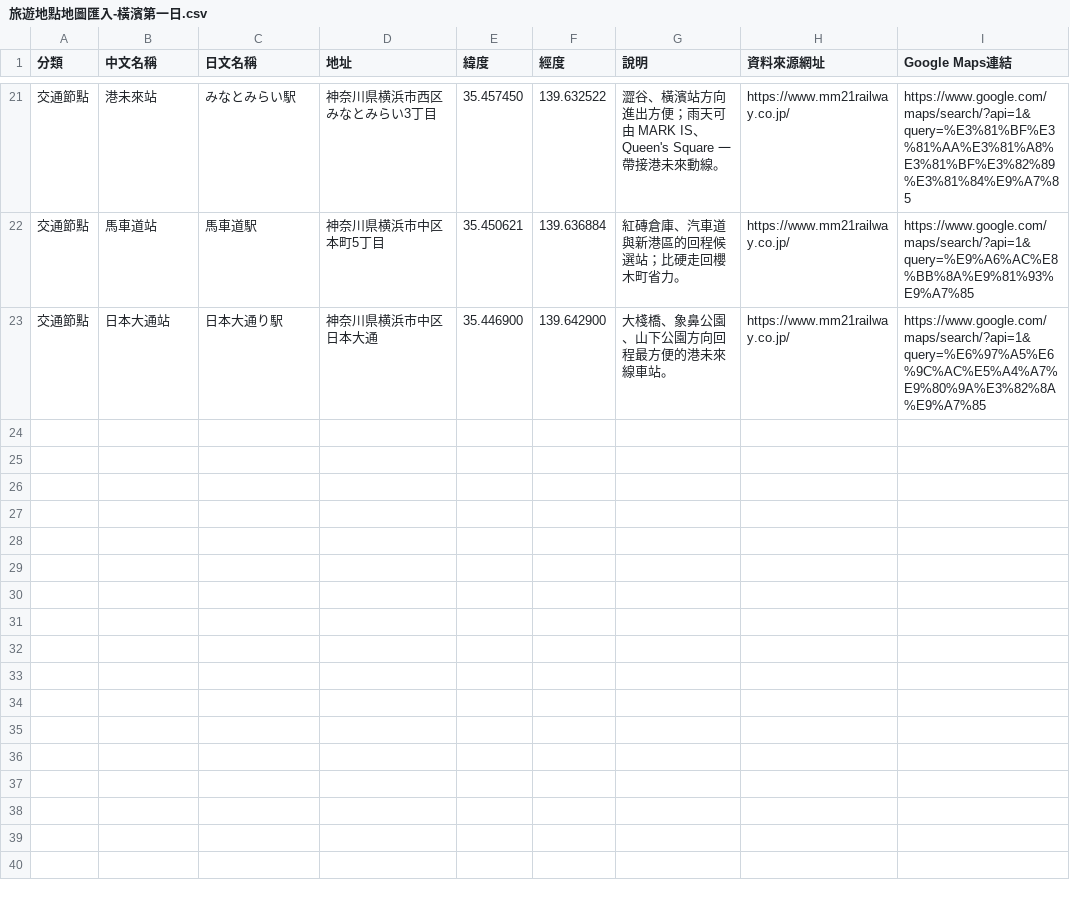
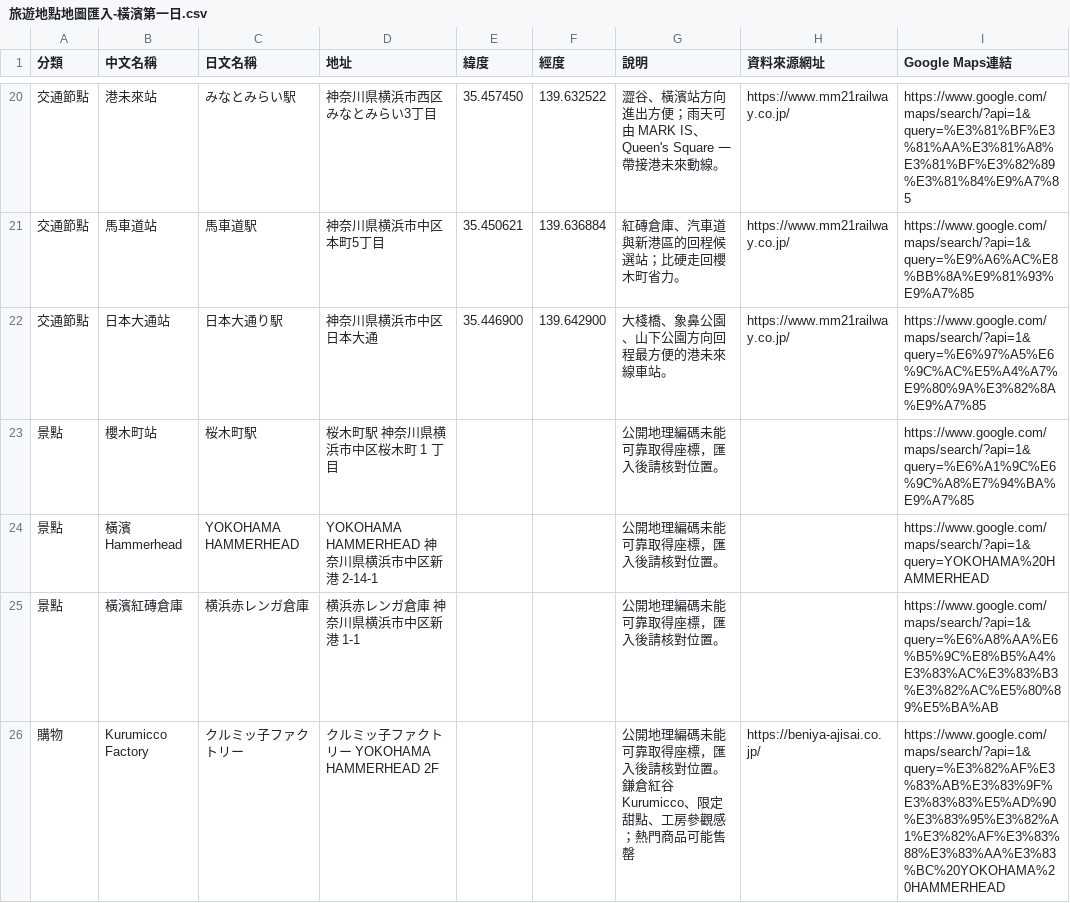
Before and after one commit to yinweli/Travel-202611, a CSV file: 旅遊地點地圖匯入-橫濱第一日.csv, drawn as a sheet; only a part is shown, gaps mark what is left out; the diff covers the shown part only.

```diff
--- a/旅遊地點地圖匯入-橫濱第一日.csv
+++ b/旅遊地點地圖匯入-橫濱第一日.csv
@@ -23 +22,5 @@
 "交通節點","日本大通站","日本大通り駅","神奈川県横浜市中区日本大通","35.446900","139.642900","大棧橋、象鼻公園、山下公園方向回程最方便的港未來線車站。","https://www.mm21railway.co.jp/","https://www.google.com/maps/search/?api=1&query=%E6%97%A5%E6%9C%AC%E5%A4%A7%E9%80%9A%E3%82%8A%E9%A7%85"
+"景點","櫻木町站","桜木町駅","桜木町駅 神奈川県横浜市中区桜木町 1 丁目","","","公開地理編碼未能可靠取得座標，匯入後請核對位置。","","https://www.google.com/maps/search/?api=1&query=%E6%A1%9C%E6%9C%A8%E7%94%BA%E9%A7%85"
+"景點","橫濱 Hammerhead","YOKOHAMA HAMMERHEAD","YOKOHAMA HAMMERHEAD 神奈川県横浜市中区新港 2-14-1","","","公開地理編碼未能可靠取得座標，匯入後請核對位置。","","https://www.google.com/maps/search/?api=1&query=YOKOHAMA%20HAMMERHEAD"
+"景點","橫濱紅磚倉庫","横浜赤レンガ倉庫","横浜赤レンガ倉庫 神奈川県横浜市中区新港 1-1","","","公開地理編碼未能可靠取得座標，匯入後請核對位置。","","https://www.google.com/maps/search/?api=1&query=%E6%A8%AA%E6%B5%9C%E8%B5%A4%E3%83%AC%E3%83%B3%E3%82%AC%E5%80%89%E5%BA%AB"
+"購物","Kurumicco Factory","クルミッ子ファクトリー","クルミッ子ファクトリー YOKOHAMA HAMMERHEAD 2F","","","公開地理編碼未能可靠取得座標，匯入後請核對位置。鎌倉紅谷 Kurumicco、限定甜點、工房參觀感；熱門商品可能售罄","https://beniya-ajisai.co.jp/","https://www.google.com/maps/search/?api=1&query=%E3%82%AF%E3%83%AB%E3%83%9F%E3%83%83%E5%AD%90%E3%83%95%E3%82%A1%E3%82%AF%E3%83%88%E3%83%AA%E3%83%BC%20YOKOHAMA%20HAMMERHEAD"
```
Also changed, not shown: 4 added rows and 1 removed row elsewhere in this file, 旅遊地點地圖匯入-北鐮倉.csv, 旅遊地點地圖匯入-南鐮倉.csv, 31 other files.
